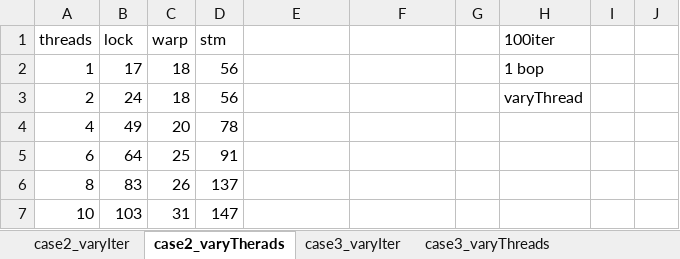
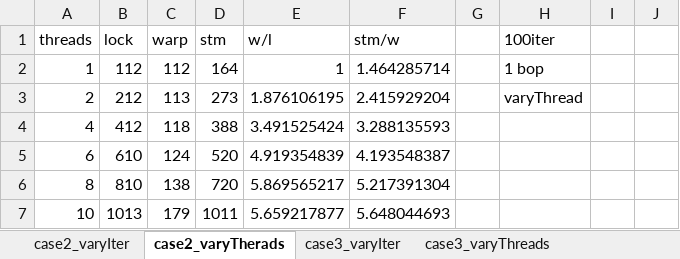
Before and after one commit to omertripp/corrective, an Excel workbook: eval/result.xlsx, sheet case2_varyTherads, drawn as a sheet; only a part is shown; values as stored, in another font and other column widths than the file's, no borders; charts and pictures not drawn; the diff covers the shown part only; the diff names each change by its address in the sheet, - before the commit and + after, or states it on an @@ line.

```diff
--- a/eval/result.xlsx (sheet case2_varyTherads)
+++ b/eval/result.xlsx (sheet case2_varyTherads)
-E1: (empty)
+E1: w/l
-F1: (empty)
+F1: stm/w
-B2 (lock): 17
+B2 (lock): 112
-C2 (warp): 18
+C2 (warp): 112
-D2 (stm): 56
+D2 (stm): 164
-E2 (w/l): (empty)
+E2 (w/l): 1
-F2 (stm/w): (empty)
+F2 (stm/w): 1.464285714
-B3 (lock): 24
+B3 (lock): 212
-C3 (warp): 18
+C3 (warp): 113
-D3 (stm): 56
+D3 (stm): 273
-E3 (w/l): (empty)
+E3 (w/l): 1.876106195
-F3 (stm/w): (empty)
+F3 (stm/w): 2.415929204
-B4 (lock): 49
+B4 (lock): 412
-C4 (warp): 20
+C4 (warp): 118
-D4 (stm): 78
+D4 (stm): 388
-E4 (w/l): (empty)
+E4 (w/l): 3.491525424
-F4 (stm/w): (empty)
+F4 (stm/w): 3.288135593
-B5 (lock): 64
+B5 (lock): 610
-C5 (warp): 25
+C5 (warp): 124
-D5 (stm): 91
+D5 (stm): 520
-E5 (w/l): (empty)
+E5 (w/l): 4.919354839
-F5 (stm/w): (empty)
+F5 (stm/w): 4.193548387
-B6 (lock): 83
+B6 (lock): 810
-C6 (warp): 26
+C6 (warp): 138
-D6 (stm): 137
+D6 (stm): 720
-E6 (w/l): (empty)
+E6 (w/l): 5.869565217
-F6 (stm/w): (empty)
+F6 (stm/w): 5.217391304
-B7 (lock): 103
+B7 (lock): 1013
-C7 (warp): 31
+C7 (warp): 179
-D7 (stm): 147
+D7 (stm): 1011
-E7 (w/l): (empty)
+E7 (w/l): 5.659217877
-F7 (stm/w): (empty)
+F7 (stm/w): 5.648044693
```
Also changed, not shown: 15 edited cells elsewhere in this sheet, sheet case3_varyThreads, sheet case3_varyIter, sheet case2_varyIter, sheet case4_varyIter, sheet case5_varyIter, sheet case4_varyThreads, 1 more sheet, charts or pictures, 8 other files.
